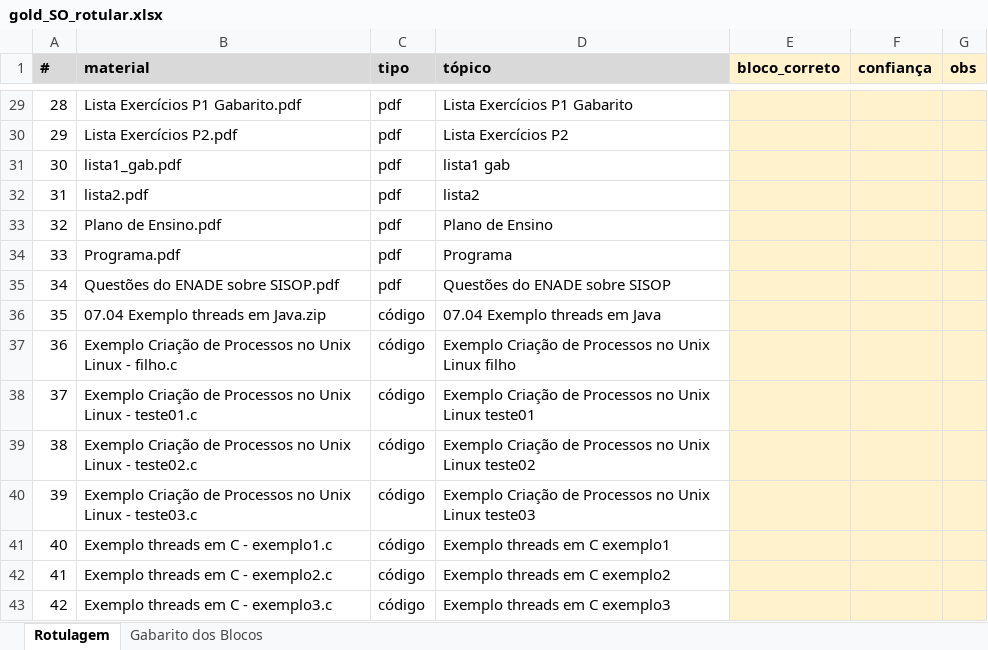
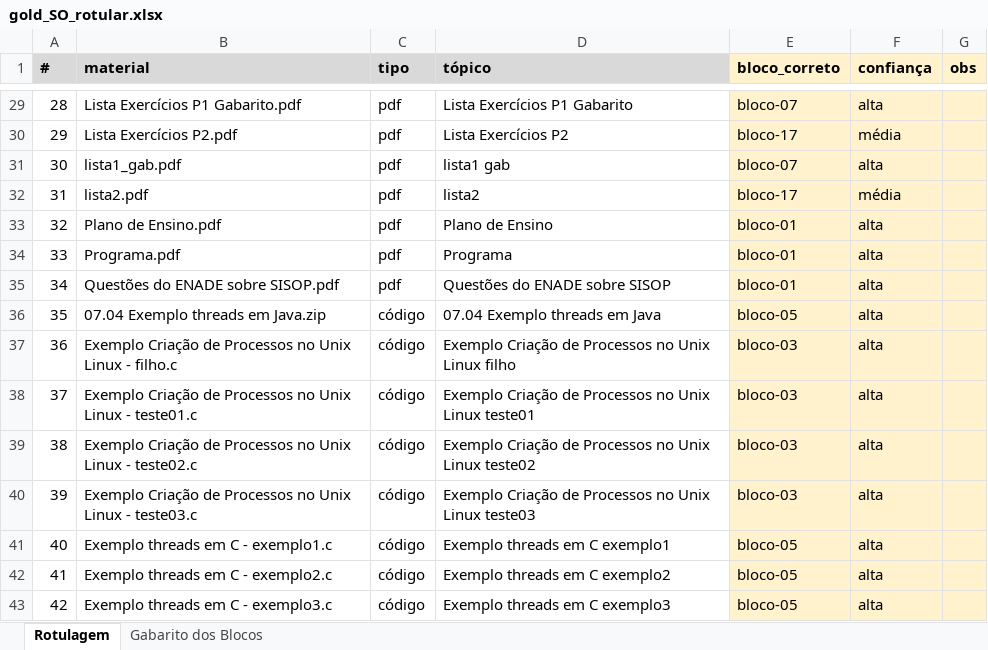
Before and after one commit to HumbertoCG18/GPT-Tutor-Generator, an Excel workbook: docs/reports/gold_templates/gold_SO_rotular.xlsx, sheet Rotulagem, drawn as a sheet; only a part is shown, gaps mark what is left out; values as stored, in another font and other column widths than the file's, no borders; the diff covers the shown part only; the diff names each change by its address in the sheet, - before the commit and + after, or states it on an @@ line.

```diff
--- a/docs/reports/gold_templates/gold_SO_rotular.xlsx (sheet Rotulagem)
+++ b/docs/reports/gold_templates/gold_SO_rotular.xlsx (sheet Rotulagem)
-E29 (bloco_correto): (empty)
+E29 (bloco_correto): bloco-07
-F29 (confiança): (empty)
+F29 (confiança): alta
-E30 (bloco_correto): (empty)
+E30 (bloco_correto): bloco-17
-F30 (confiança): (empty)
+F30 (confiança): média
-E31 (bloco_correto): (empty)
+E31 (bloco_correto): bloco-07
-F31 (confiança): (empty)
+F31 (confiança): alta
-E32 (bloco_correto): (empty)
+E32 (bloco_correto): bloco-17
-F32 (confiança): (empty)
+F32 (confiança): média
-E33:E35 (bloco_correto): (empty)
+E33:E35 (bloco_correto): bloco-01
-F33:F43 (confiança): (empty)
+F33:F43 (confiança): alta
-E36 (bloco_correto): (empty)
+E36 (bloco_correto): bloco-05
-E37:E40 (bloco_correto): (empty)
+E37:E40 (bloco_correto): bloco-03
-E41:E43 (bloco_correto): (empty)
+E41:E43 (bloco_correto): bloco-05
```
Also changed, not shown: 54 edited cells elsewhere in this sheet, 1 other file.
